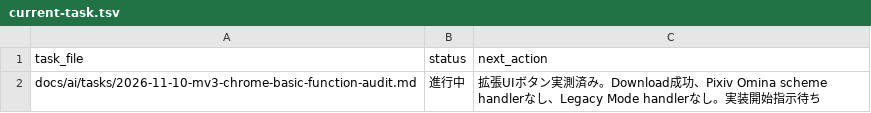
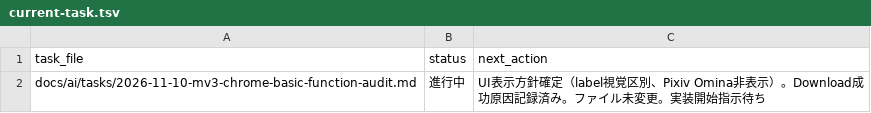
Before and after one commit to BWDSF3104/webextension-pixiv-toolkit, a TSV file: docs/ai/current-task.tsv, drawn as a sheet.

```diff
--- a/docs/ai/current-task.tsv
+++ b/docs/ai/current-task.tsv
@@ -1,2 +1,2 @@
 task_file	status	next_action
-docs/ai/tasks/2026-11-10-mv3-chrome-basic-function-audit.md	進行中	拡張UIボタン実測済み。Download成功、Pixiv Omina scheme handlerなし、Legacy Mode handlerなし。実装開始指示待ち
+docs/ai/tasks/2026-11-10-mv3-chrome-basic-function-audit.md	進行中	UI表示方針確定（label視覚区別、Pixiv Omina非表示）。Download成功原因記録済み。ファイル未変更。実装開始指示待ち
```
Also changed, not shown: 2 other files.
